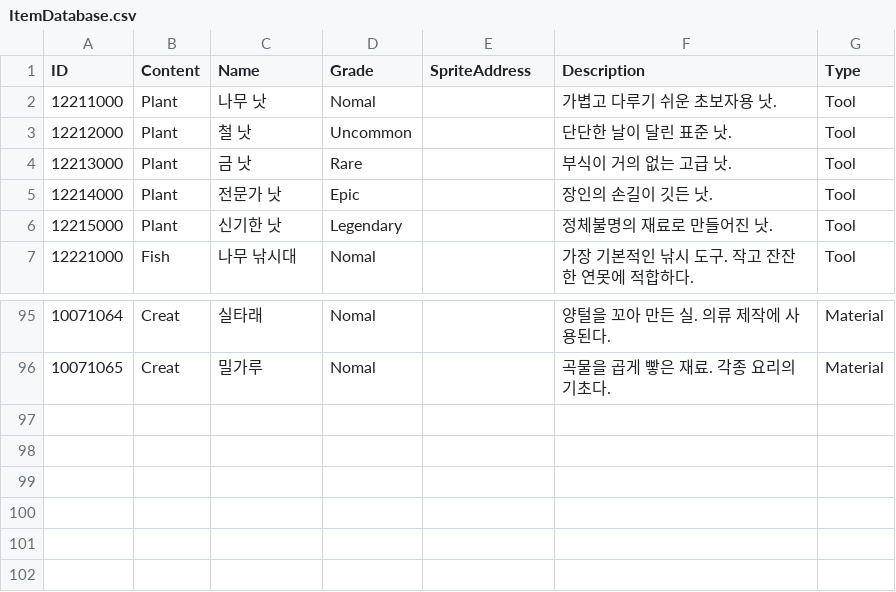
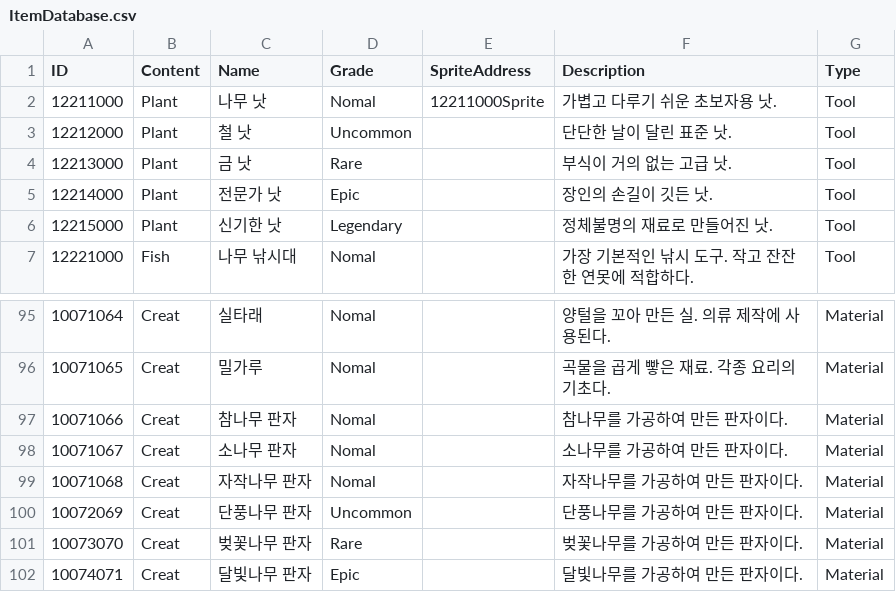
Before and after one commit to pknu-wap/2025-2_Game5_Altoria, a CSV file: Assets/CSV/ItemDatabase.csv, drawn as a sheet; only a part is shown, gaps mark what is left out.

```diff
--- a/Assets/CSV/ItemDatabase.csv
+++ b/Assets/CSV/ItemDatabase.csv
@@ -1,3 +1,3 @@
 ID,Content,Name,Grade,SpriteAddress,Description,Type
-12211000,Plant,나무 낫,Nomal,,가볍고 다루기 쉬운 초보자용 낫.,Tool
+12211000,Plant,나무 낫,Nomal,12211000Sprite,가볍고 다루기 쉬운 초보자용 낫.,Tool
 12212000,Plant,철 낫,Uncommon,,단단한 날이 달린 표준 낫.,Tool
@@ -96 +96,7 @@ ID,Content,Name,Grade,SpriteAddress,Description,Type
 10071065,Creat,밀가루,Nomal,,곡물을 곱게 빻은 재료. 각종 요리의 기초다.,Material
+10071066,Creat,참나무 판자,Nomal,,참나무를 가공하여 만든 판자이다.,Material
+10071067,Creat,소나무 판자,Nomal,,소나무를 가공하여 만든 판자이다.,Material
+10071068,Creat,자작나무 판자,Nomal,,자작나무를 가공하여 만든 판자이다.,Material
+10072069,Creat,단풍나무 판자,Uncommon,,단풍나무를 가공하여 만든 판자이다.,Material
+10073070,Creat,벚꽃나무 판자,Rare,,벚꽃나무를 가공하여 만든 판자이다.,Material
+10074071,Creat,달빛나무 판자,Epic,,달빛나무를 가공하여 만든 판자이다.,Material
```
Also changed, not shown: 6 other files.
